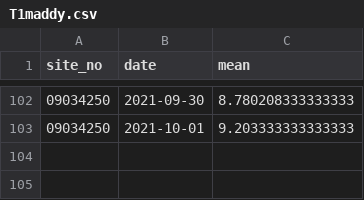
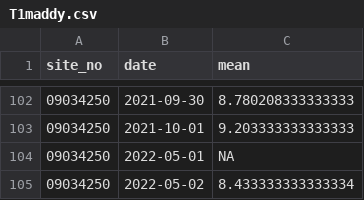
Before and after one commit to Maddylane/watershed_wildfires, a CSV file: data/T1maddy.csv, drawn as a sheet; only a part is shown, gaps mark what is left out.

```diff
--- a/data/T1maddy.csv
+++ b/data/T1maddy.csv
@@ -103 +103,3 @@ site_no,date,mean
 09034250,2021-10-01,9.203333333333333
+09034250,2022-05-01,NA
+09034250,2022-05-02,8.433333333333334
```
Also changed, not shown: data/T2maddy.csv, data/T3lmaddy.csv, 3 other files.
